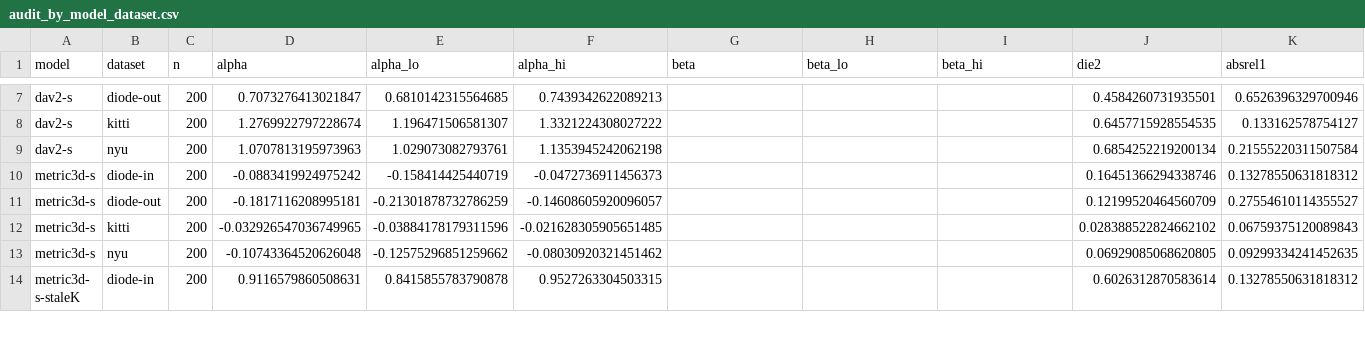
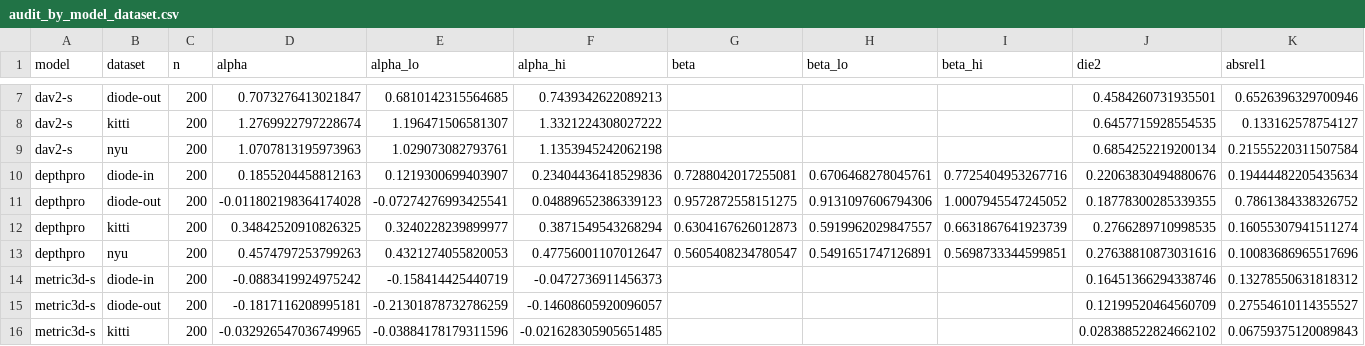
Before and after one commit to rabeyanoor/zoom-equivariance, a CSV file: outputs/tables/audit_by_model_dataset.csv, drawn as a sheet; only a part is shown, gaps mark what is left out; the shorter side is filled out with more unchanged rows; rows hold the shown columns only; the diff names each change by its address in the sheet, - before the commit and + after, or states it on an @@ line.

```diff
--- a/outputs/tables/audit_by_model_dataset.csv
+++ b/outputs/tables/audit_by_model_dataset.csv
+row 10: depthpro | diode-in | 200 | 0.1855204458812163 | 0.1219300699403907 | 0.23404436418529836 | 0.7288042017255081 | 0.6706468278045761 | 0.7725404953267716 | 0.22063830494880676 | 0.19444482205435634
+row 11: depthpro | diode-out | 200 | -0.011802198364174028 | -0.07274276993425541 | 0.04889652386339123 | 0.9572872558151275 | 0.9131097606794306 | 1.0007945547245052 | 0.18778300285339355 | 0.7861384338326752
+row 12: depthpro | kitti | 200 | 0.34842520910826325 | 0.3240228239899977 | 0.3871549543268294 | 0.6304167626012873 | 0.5919962029847557 | 0.6631867641923739 | 0.2766289710998535 | 0.16055307941511274
+row 13: depthpro | nyu | 200 | 0.4574797253799263 | 0.4321274055820053 | 0.47756001107012647 | 0.5605408234780547 | 0.5491651747126891 | 0.5698733344599851 | 0.27638810873031616 | 0.10083686965517696
```
Also changed, not shown: outputs/tables/table1_pooled.csv, 24 other files.
